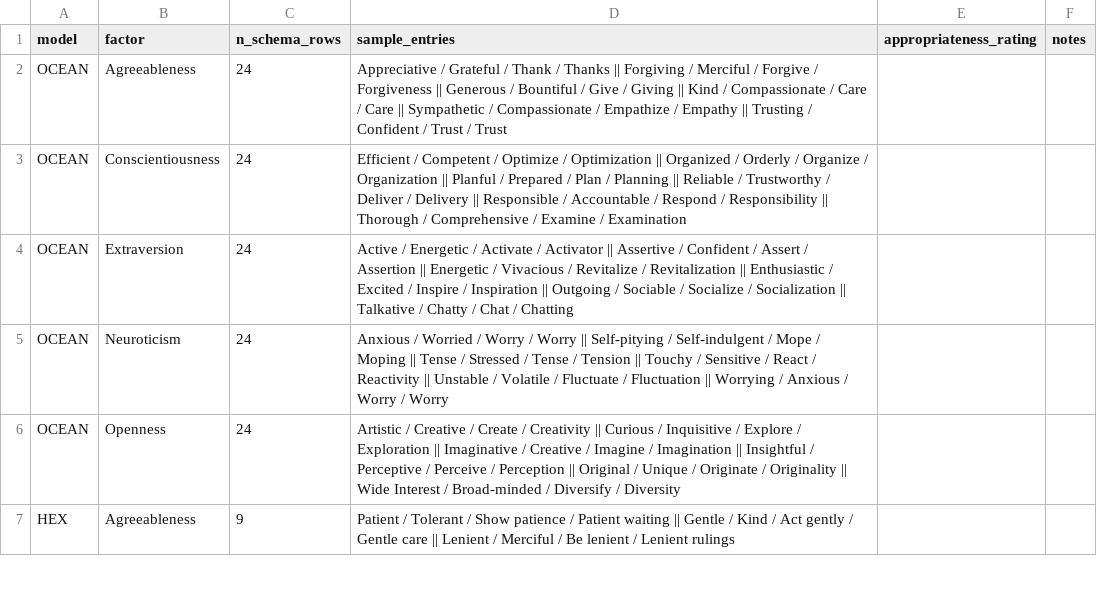
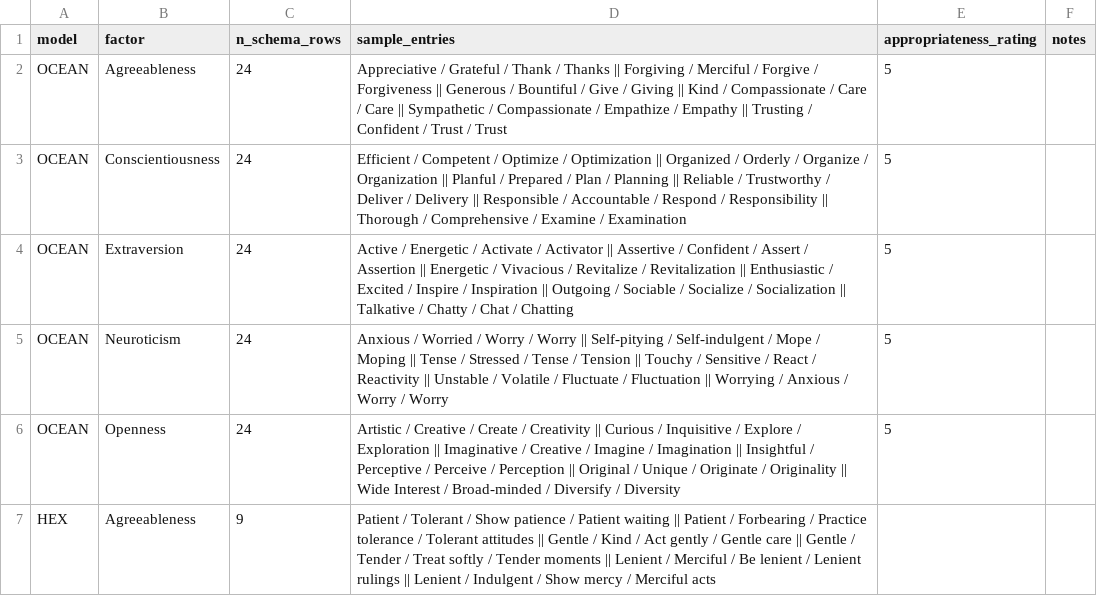
Before and after one commit to Wildertrek/survey, a CSV file: expert_evaluation/data/construct_review_task.csv, drawn as a sheet; only a part is shown; the diff covers the shown part only.

Commit message:
Expand HEXACO and TKI sample entries in construct review task

```diff
--- a/expert_evaluation/data/construct_review_task.csv
+++ b/expert_evaluation/data/construct_review_task.csv
@@ -1,7 +1,7 @@
 model,factor,n_schema_rows,sample_entries,appropriateness_rating,notes
-OCEAN,Agreeableness,24,Appreciative / Grateful / Thank / Thanks || Forgiving / Merciful / Forgive / Forgiveness || Generous / Bountiful / Give / Giving || Kind / Compassionate / Care / Care || Sympathetic / Compassionate / Empathize / Empathy || Trusting / Confident / Trust / Trust,,
-OCEAN,Conscientiousness,24,Efficient / Competent / Optimize / Optimization || Organized / Orderly / Organize / Organization || Planful / Prepared / Plan / Planning || Reliable / Trustworthy / Deliver / Delivery || Responsible / Accountable / Respond / Responsibility || Thorough / Comprehensive / Examine / Examination,,
-OCEAN,Extraversion,24,Active / Energetic / Activate / Activator || Assertive / Confident / Assert / Assertion || Energetic / Vivacious / Revitalize / Revitalization || Enthusiastic / Excited / Inspire / Inspiration || Outgoing / Sociable / Socialize / Socialization || Talkative / Chatty / Chat / Chatting,,
-OCEAN,Neuroticism,24,Anxious / Worried / Worry / Worry || Self-pitying / Self-indulgent / Mope / Moping || Tense / Stressed / Tense / Tension || Touchy / Sensitive / React / Reactivity || Unstable / Volatile / Fluctuate / Fluctuation || Worrying / Anxious / Worry / Worry,,
-OCEAN,Openness,24,Artistic / Creative / Create / Creativity || Curious / Inquisitive / Explore / Exploration || Imaginative / Creative / Imagine / Imagination || Insightful / Perceptive / Perceive / Perception || Original / Unique / Originate / Originality || Wide Interest / Broad-minded / Diversify / Diversity,,
-HEX,Agreeableness,9,Patient / Tolerant / Show patience / Patient waiting || Gentle / Kind / Act gently / Gentle care || Lenient / Merciful / Be lenient / Lenient rulings,,
+OCEAN,Agreeableness,24,Appreciative / Grateful / Thank / Thanks || Forgiving / Merciful / Forgive / Forgiveness || Generous / Bountiful / Give / Giving || Kind / Compassionate / Care / Care || Sympathetic / Compassionate / Empathize / Empathy || Trusting / Confident / Trust / Trust,5,
+OCEAN,Conscientiousness,24,Efficient / Competent / Optimize / Optimization || Organized / Orderly / Organize / Organization || Planful / Prepared / Plan / Planning || Reliable / Trustworthy / Deliver / Delivery || Responsible / Accountable / Respond / Responsibility || Thorough / Comprehensive / Examine / Examination,5,
+OCEAN,Extraversion,24,Active / Energetic / Activate / Activator || Assertive / Confident / Assert / Assertion || Energetic / Vivacious / Revitalize / Revitalization || Enthusiastic / Excited / Inspire / Inspiration || Outgoing / Sociable / Socialize / Socialization || Talkative / Chatty / Chat / Chatting,5,
+OCEAN,Neuroticism,24,Anxious / Worried / Worry / Worry || Self-pitying / Self-indulgent / Mope / Moping || Tense / Stressed / Tense / Tension || Touchy / Sensitive / React / Reactivity || Unstable / Volatile / Fluctuate / Fluctuation || Worrying / Anxious / Worry / Worry,5,
+OCEAN,Openness,24,Artistic / Creative / Create / Creativity || Curious / Inquisitive / Explore / Exploration || Imaginative / Creative / Imagine / Imagination || Insightful / Perceptive / Perceive / Perception || Original / Unique / Originate / Originality || Wide Interest / Broad-minded / Diversify / Diversity,5,
+HEX,Agreeableness,9,Patient / Tolerant / Show patience / Patient waiting || Patient / Forbearing / Practice tolerance / Tolerant attitudes || Gentle / Kind / Act gently / Gentle care || Gentle / Tender / Treat softly / Tender moments || Lenient / Merciful / Be lenient / Lenient rulings || Lenient / Indulgent / Show mercy / Merciful acts,,
```
Also changed, not shown: 10 edited cells elsewhere in this file.
